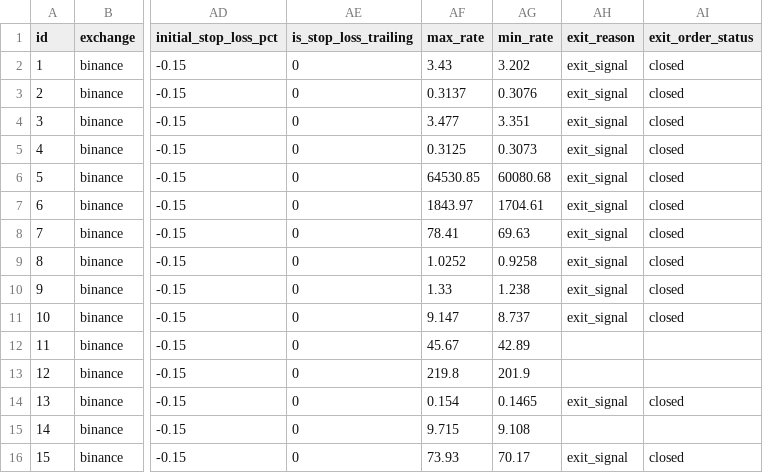
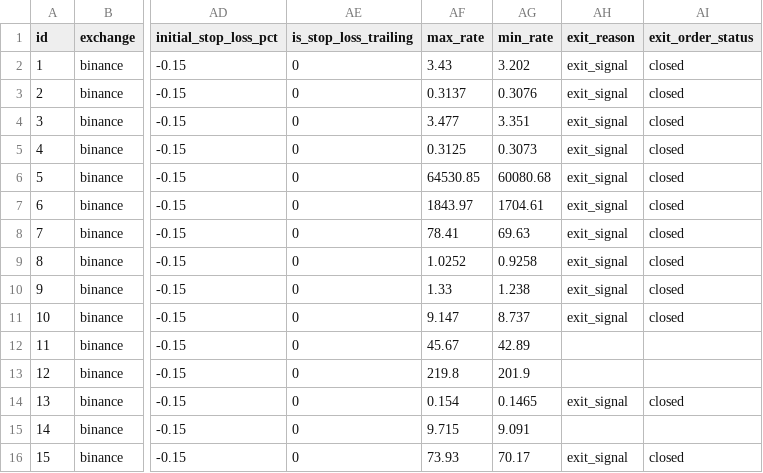
Before and after one commit to ggonzalezorellana/tradingdata, a CSV file: trades/ft-nf-1h/trades.csv, drawn as a sheet; only a part is shown, gaps mark what is left out; the diff names each change by its address in the sheet, - before the commit and + after, or states it on an @@ line.

```diff
--- a/trades/ft-nf-1h/trades.csv
+++ b/trades/ft-nf-1h/trades.csv
-AG15 (min_rate): 9.108
+AG15 (min_rate): 9.091
```
Also changed, not shown: trades/ft-nf-30m/trades.csv, 2 other files.
